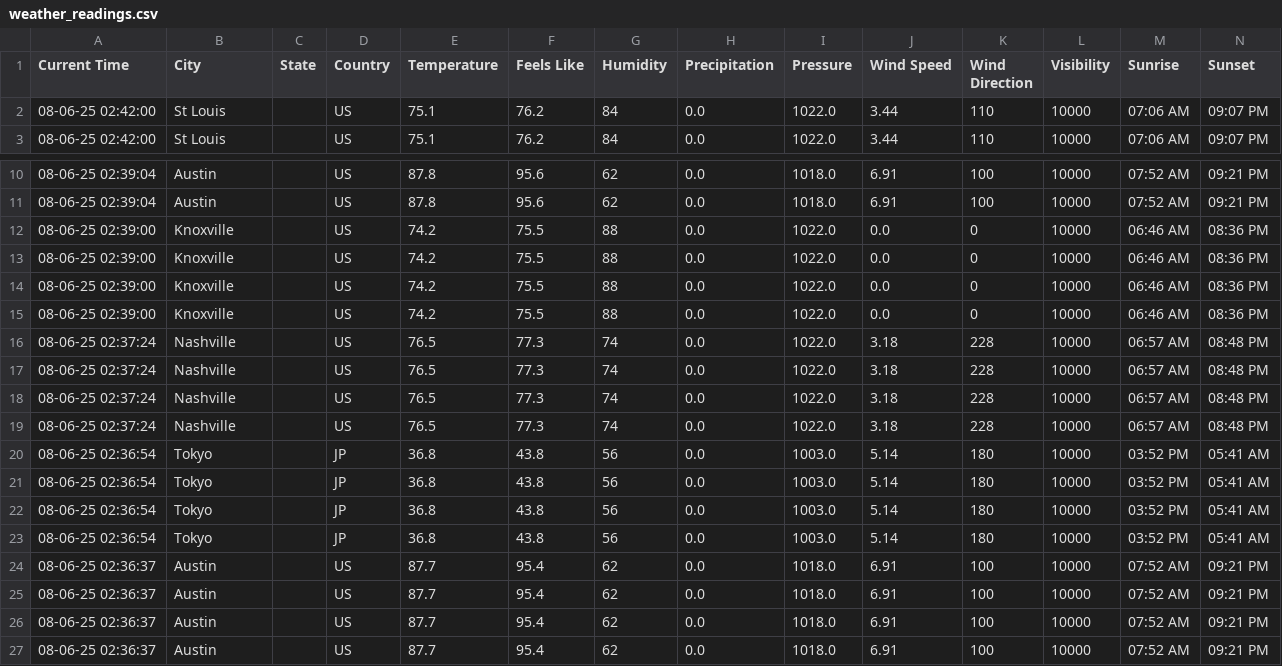
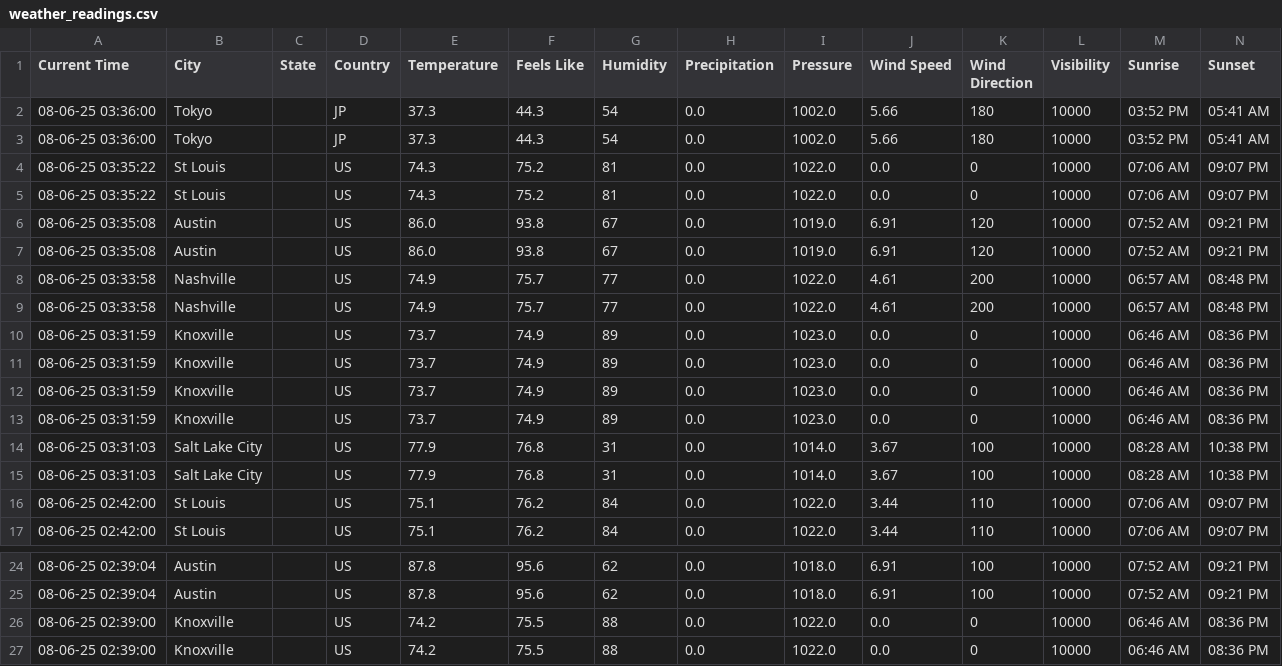
Before and after one commit to SNoeCode/weatherdashboard-shanna-noe, a CSV file: weather_readings.csv, drawn as a sheet; only a part is shown, gaps mark what is left out; the shorter side is filled out with more unchanged rows.

```diff
--- a/weather_readings.csv
+++ b/weather_readings.csv
@@ -1,2 +1,16 @@
 Current Time,City,State,Country,Temperature,Feels Like,Humidity,Precipitation,Pressure,Wind Speed,Wind Direction,Visibility,Sunrise,Sunset
+08-06-25 03:36:00,Tokyo,,JP,37.3,44.3,54,0.0,1002.0,5.66,180,10000,03:52 PM,05:41 AM
+08-06-25 03:36:00,Tokyo,,JP,37.3,44.3,54,0.0,1002.0,5.66,180,10000,03:52 PM,05:41 AM
+08-06-25 03:35:22,St Louis,,US,74.3,75.2,81,0.0,1022.0,0.0,0,10000,07:06 AM,09:07 PM
+08-06-25 03:35:22,St Louis,,US,74.3,75.2,81,0.0,1022.0,0.0,0,10000,07:06 AM,09:07 PM
+08-06-25 03:35:08,Austin,,US,86.0,93.8,67,0.0,1019.0,6.91,120,10000,07:52 AM,09:21 PM
+08-06-25 03:35:08,Austin,,US,86.0,93.8,67,0.0,1019.0,6.91,120,10000,07:52 AM,09:21 PM
+08-06-25 03:33:58,Nashville,,US,74.9,75.7,77,0.0,1022.0,4.61,200,10000,06:57 AM,08:48 PM
+08-06-25 03:33:58,Nashville,,US,74.9,75.7,77,0.0,1022.0,4.61,200,10000,06:57 AM,08:48 PM
+08-06-25 03:31:59,Knoxville,,US,73.7,74.9,89,0.0,1023.0,0.0,0,10000,06:46 AM,08:36 PM
+08-06-25 03:31:59,Knoxville,,US,73.7,74.9,89,0.0,1023.0,0.0,0,10000,06:46 AM,08:36 PM
+08-06-25 03:31:59,Knoxville,,US,73.7,74.9,89,0.0,1023.0,0.0,0,10000,06:46 AM,08:36 PM
+08-06-25 03:31:59,Knoxville,,US,73.7,74.9,89,0.0,1023.0,0.0,0,10000,06:46 AM,08:36 PM
+08-06-25 03:31:03,Salt Lake City,,US,77.9,76.8,31,0.0,1014.0,3.67,100,10000,08:28 AM,10:38 PM
+08-06-25 03:31:03,Salt Lake City,,US,77.9,76.8,31,0.0,1014.0,3.67,100,10000,08:28 AM,10:38 PM
 08-06-25 02:42:00,St Louis,,US,75.1,76.2,84,0.0,1022.0,3.44,110,10000,07:06 AM,09:07 PM
@@ -11,2 +25,3 @@ Current Time,City,State,Country,Temperature,Feels Like,Humidity,Precipitation,Pr
 08-06-25 02:39:04,Austin,,US,87.8,95.6,62,0.0,1018.0,6.91,100,10000,07:52 AM,09:21 PM
+08-06-25 02:39:00,Knoxville,,US,74.2,75.5,88,0.0,1022.0,0.0,0,10000,06:46 AM,08:36 PM
 08-06-25 02:39:00,Knoxville,,US,74.2,75.5,88,0.0,1022.0,0.0,0,10000,06:46 AM,08:36 PM
```
Also changed, not shown: data/weather_readings.csv, weather_log.csv, 3 other files.
